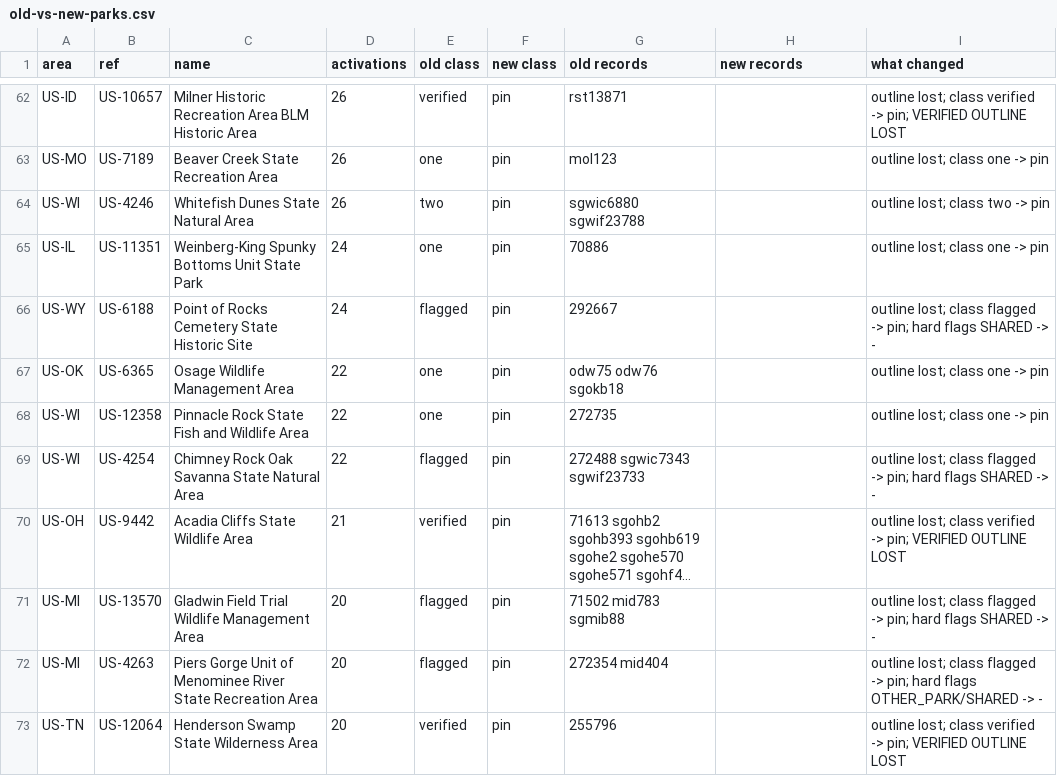
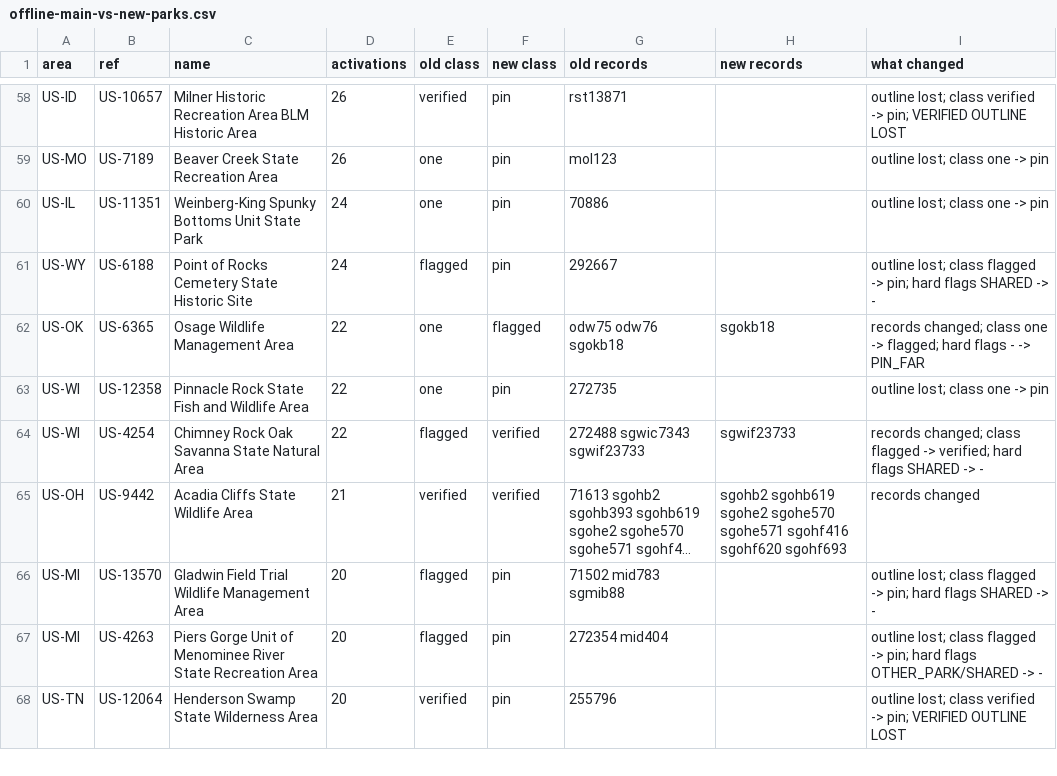
Before and after one commit to KentuckyPortableClub/KPC-Data, a CSV file: key-quality/2026-11-18/opus-step1-q1/offline-main-vs-new-parks.csv (was key-quality/2026-11-18/opus-step1-q1/old-vs-new-parks.csv), drawn as a sheet; only a part is shown, gaps mark what is left out; long unchanged cells end in …; removed rows and columns are numbered as before the commit, all else as after; the diff covers the shown part only; the diff names each change by its address in the sheet, - before the commit and + after, or states it on an @@ line.

```diff
--- a/key-quality/2026-11-18/opus-step1-q1/old-vs-new-parks.csv
+++ b/key-quality/2026-11-18/opus-step1-q1/offline-main-vs-new-parks.csv
-row 64: US-WI | US-4246 | Whitefish Dunes State Natural Area | 26 | two | pin | sgwic6880 sgwif23788 |  | outline lost; class two -> pin
-F62 (new class): pin
+F62 (new class): flagged
-H62 (new records): (empty)
+H62 (new records): sgokb18
-I62 (what changed): outline lost; class one -> pin
+I62 (what changed): records changed; class one -> flagged; hard flags - -> PIN_FAR
-F64:F65 (new class): pin
+F64:F65 (new class): verified
-H64 (new records): (empty)
+H64 (new records): sgwif23733
-I64 (what changed): outline lost; class flagged -> pin; hard flags…
+I64 (what changed): records changed; class flagged -> verified; hard flags…
-H65 (new records): (empty)
+H65 (new records): sgohb2 sgohb619 sgohe2 sgohe570 sgohe571 sgohf416 sgohf620 sgohf693
-I65 (what changed): outline lost; class verified -> pin; VERIFIED OUTLINE LOST
+I65 (what changed): records changed
```
Also changed, not shown: 12 removed rows and 30 edited cells elsewhere in this file, 9 other files.
